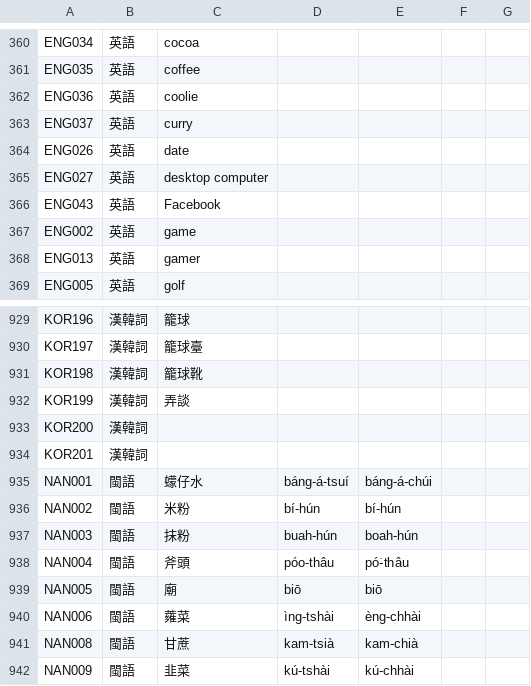
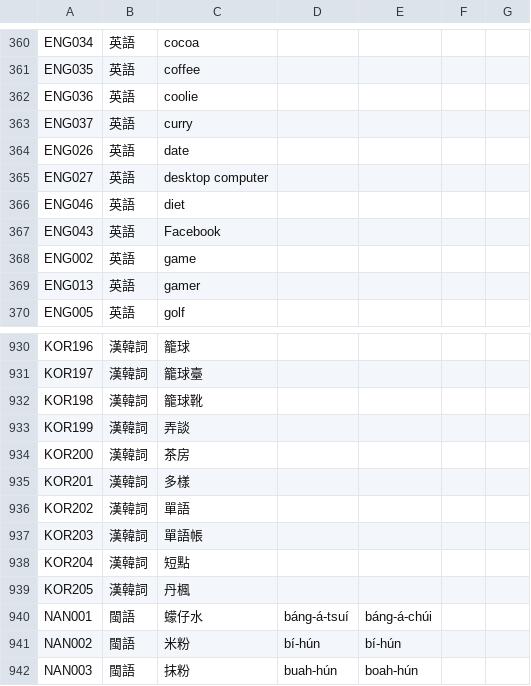
Before and after one commit to haiangdict/HDTwn, a CSV file: data/HLD-Etymology.csv, drawn as a sheet; only a part is shown, gaps mark what is left out; the shorter side is filled out with more unchanged rows.

```diff
--- a/data/HLD-Etymology.csv
+++ b/data/HLD-Etymology.csv
@@ -365,2 +365,3 @@ ENG026,英語,date,,,,
 ENG027,英語,desktop computer,,,,
+ENG046,英語,diet,,,,
 ENG043,英語,Facebook,,,,
@@ -932,4 +933,8 @@ KOR198,漢韓詞,籠球靴,,,,
 KOR199,漢韓詞,弄談,,,,
-KOR200,漢韓詞,,,,,
-KOR201,漢韓詞,,,,,
+KOR200,漢韓詞,茶房,,,,
+KOR201,漢韓詞,多樣,,,,
+KOR202,漢韓詞,單語,,,,
+KOR203,漢韓詞,單語帳,,,,
+KOR204,漢韓詞,短點,,,,
+KOR205,漢韓詞,丹楓,,,,
 NAN001,閩語,蠓仔水,báng-á-tsuí,báng-á-chúi,,
```
